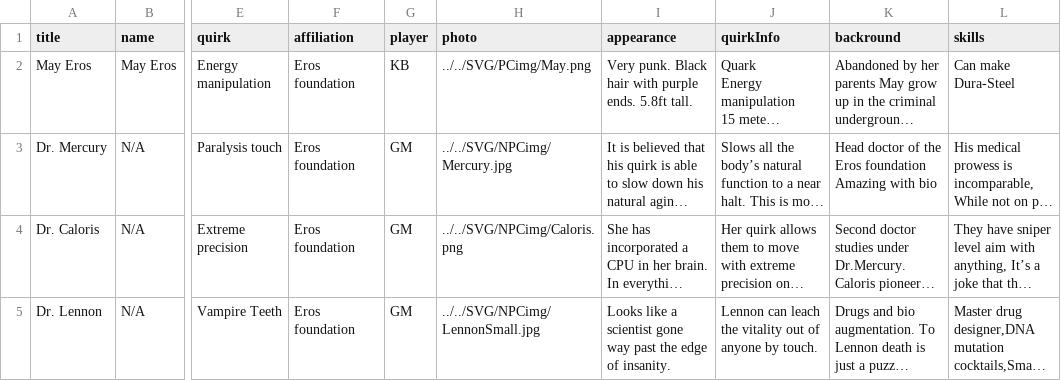
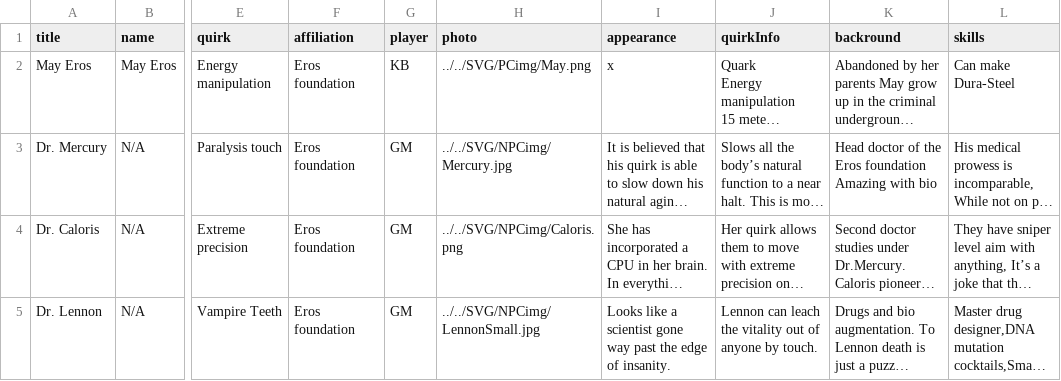
Before and after one commit to Orange-Peel-Assassin/MHA, a CSV file: Raw Chars/AllChars.csv, drawn as a sheet; only a part is shown, gaps mark what is left out; long unchanged cells end in …; the diff names each change by its address in the sheet, - before the commit and + after, or states it on an @@ line.

```diff
--- a/Raw Chars/AllChars.csv
+++ b/Raw Chars/AllChars.csv
-I2 (appearance): Very punk. Black hair with purple ends. 5.8ft tall.
+I2 (appearance): x
```
Also changed, not shown: 4 other files.
